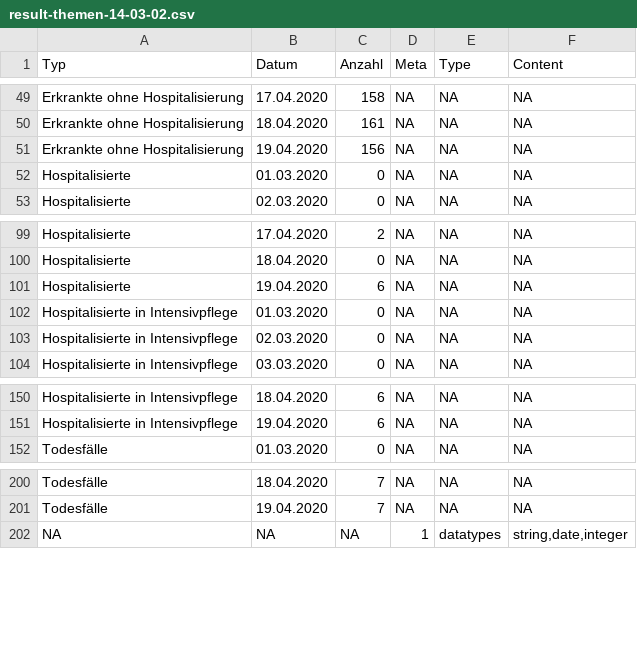
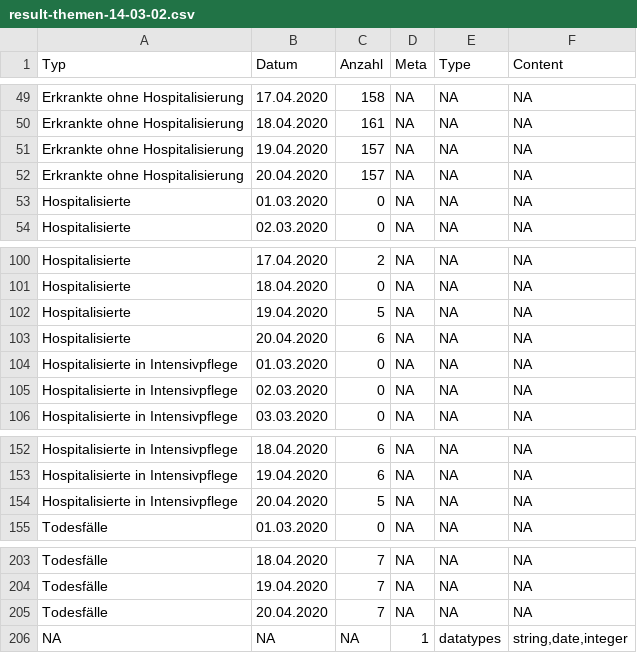
Before and after one commit to statzg/glibraries-stat-zug, a CSV file: daten/result-themen-14-03-02.csv, drawn as a sheet; only a part is shown, gaps mark what is left out.

```diff
--- a/daten/result-themen-14-03-02.csv
+++ b/daten/result-themen-14-03-02.csv
@@ -50,3 +50,4 @@
 "Erkrankte ohne Hospitalisierung","18.04.2020","161",NA,NA,NA
-"Erkrankte ohne Hospitalisierung","19.04.2020","156",NA,NA,NA
+"Erkrankte ohne Hospitalisierung","19.04.2020","157",NA,NA,NA
+"Erkrankte ohne Hospitalisierung","20.04.2020","157",NA,NA,NA
 "Hospitalisierte","01.03.2020","0",NA,NA,NA
@@ -100,3 +101,4 @@
 "Hospitalisierte","18.04.2020","0",NA,NA,NA
-"Hospitalisierte","19.04.2020","6",NA,NA,NA
+"Hospitalisierte","19.04.2020","5",NA,NA,NA
+"Hospitalisierte","20.04.2020","6",NA,NA,NA
 "Hospitalisierte in Intensivpflege","01.03.2020","0",NA,NA,NA
@@ -151,2 +153,3 @@
 "Hospitalisierte in Intensivpflege","19.04.2020","6",NA,NA,NA
+"Hospitalisierte in Intensivpflege","20.04.2020","5",NA,NA,NA
 "Todesfälle","01.03.2020","0",NA,NA,NA
@@ -201,2 +204,3 @@
 "Todesfälle","19.04.2020","7",NA,NA,NA
+"Todesfälle","20.04.2020","7",NA,NA,NA
 NA,NA,NA,"1","datatypes","string,date,integer"
```
Also changed, not shown: daten/result-themen-14-03-01.csv, daten/result-themen-14-03-03.csv.
